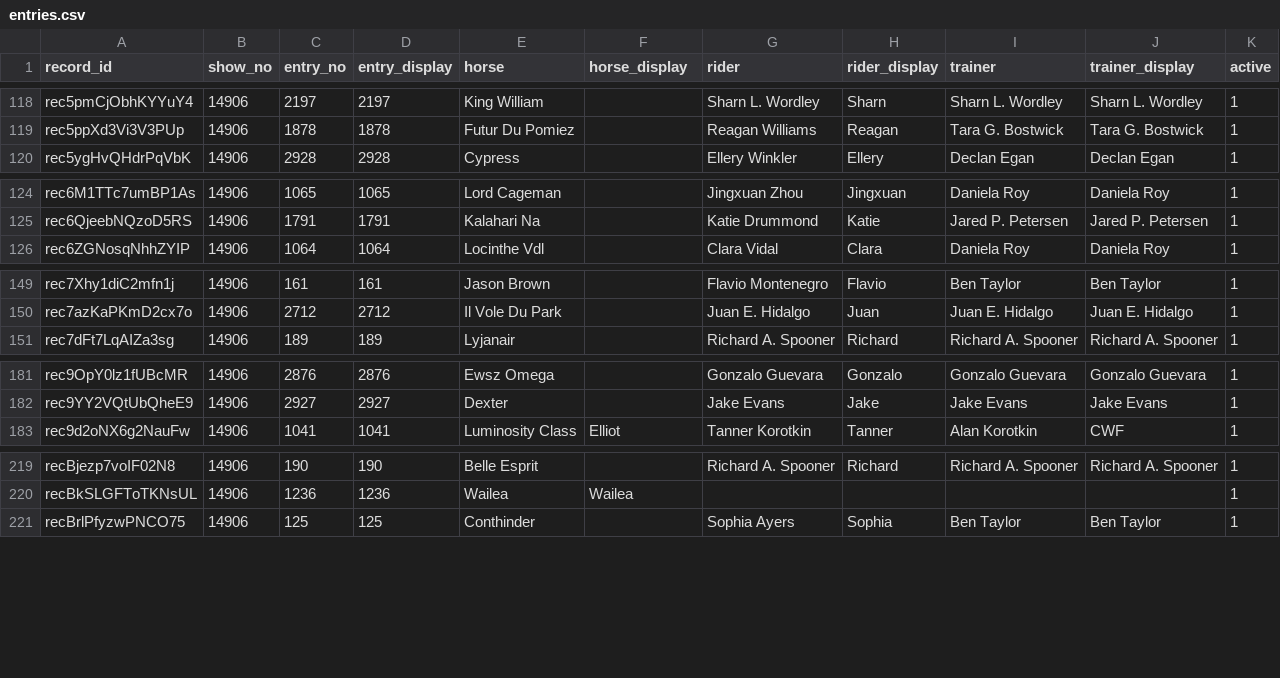
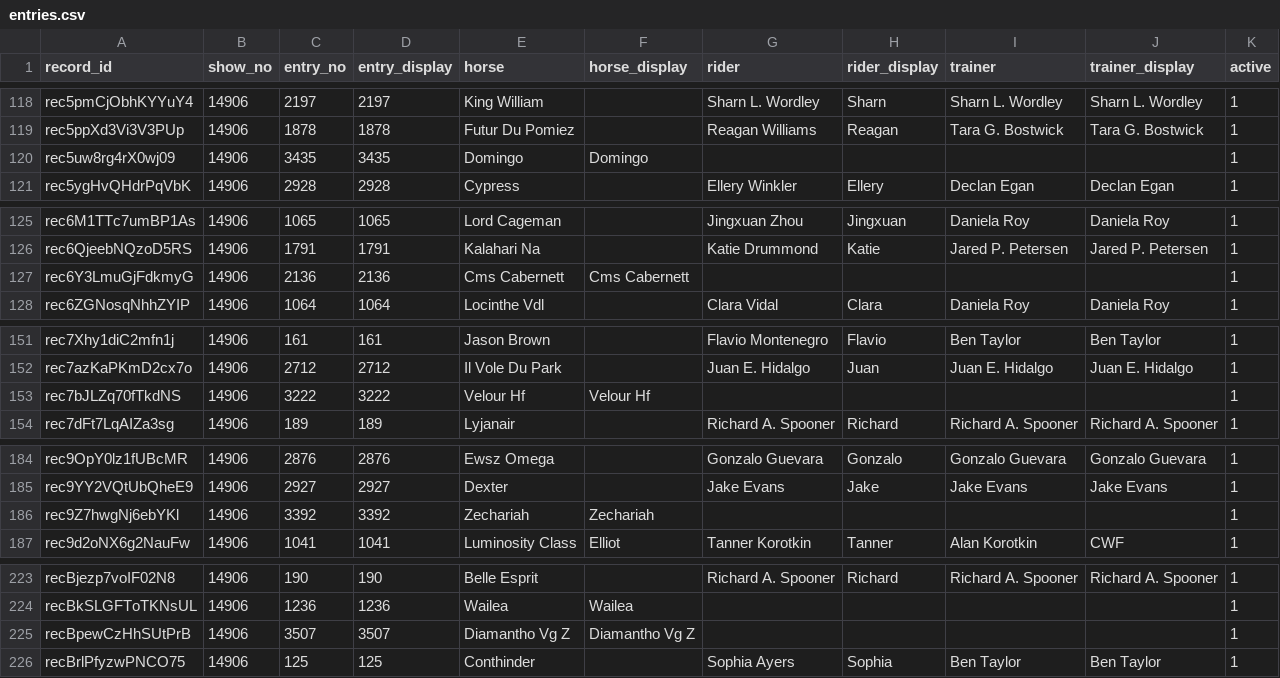
Before and after one commit to sportdogfood/ringstatus, a CSV file: docs/horseshowing/helpers/14906/entries.csv, drawn as a sheet; only a part is shown, gaps mark what is left out; the diff covers the shown part only.

```diff
--- a/docs/horseshowing/helpers/14906/entries.csv
+++ b/docs/horseshowing/helpers/14906/entries.csv
@@ -119,2 +119,3 @@ rec5pmCjObhKYYuY4,14906,2197,2197,King William,,Sharn L. Wordley,Sharn,Sharn L.
 rec5ppXd3Vi3V3PUp,14906,1878,1878,Futur Du Pomiez,,Reagan Williams,Reagan,Tara G. Bostwick,Tara G. Bostwick,1
+rec5uw8rg4rX0wj09,14906,3435,3435,Domingo,Domingo,,,,,1
 rec5ygHvQHdrPqVbK,14906,2928,2928,Cypress,,Ellery Winkler,Ellery,Declan Egan,Declan Egan,1
@@ -125,2 +126,3 @@ rec6M1TTc7umBP1As,14906,1065,1065,Lord Cageman,,Jingxuan Zhou,Jingxuan,Daniela R
 rec6QjeebNQzoD5RS,14906,1791,1791,Kalahari Na,,Katie Drummond,Katie,Jared P. Petersen,Jared P. Petersen,1
+rec6Y3LmuGjFdkmyG,14906,2136,2136,Cms Cabernett,Cms Cabernett,,,,,1
 rec6ZGNosqNhhZYIP,14906,1064,1064,Locinthe Vdl,,Clara Vidal,Clara,Daniela Roy,Daniela Roy,1
@@ -150,2 +152,3 @@ rec7Xhy1diC2mfn1j,14906,161,161,Jason Brown,,Flavio Montenegro,Flavio,Ben Taylor
 rec7azKaPKmD2cx7o,14906,2712,2712,Il Vole Du Park,,Juan E. Hidalgo,Juan,Juan E. Hidalgo,Juan E. Hidalgo,1
+rec7bJLZq70fTkdNS,14906,3222,3222,Velour Hf,Velour Hf,,,,,1
 rec7dFt7LqAIZa3sg,14906,189,189,Lyjanair,,Richard A. Spooner,Richard,Richard A. Spooner,Richard A. Spooner,1
@@ -182,2 +185,3 @@ rec9OpY0lz1fUBcMR,14906,2876,2876,Ewsz Omega,,Gonzalo Guevara,Gonzalo,Gonzalo Gu
 rec9YY2VQtUbQheE9,14906,2927,2927,Dexter,,Jake Evans,Jake,Jake Evans,Jake Evans,1
+rec9Z7hwgNj6ebYKl,14906,3392,3392,Zechariah,Zechariah,,,,,1
 rec9d2oNX6g2NauFw,14906,1041,1041,Luminosity Class,Elliot,Tanner Korotkin,Tanner,Alan Korotkin,CWF,1
@@ -220,2 +224,3 @@ recBjezp7voIF02N8,14906,190,190,Belle Esprit,,Richard A. Spooner,Richard,Richard
 recBkSLGFToTKNsUL,14906,1236,1236,Wailea,Wailea,,,,,1
+recBpewCzHhSUtPrB,14906,3507,3507,Diamantho Vg Z,Diamantho Vg Z,,,,,1
 recBrlPfyzwPNCO75,14906,125,125,Conthinder,,Sophia Ayers,Sophia,Ben Taylor,Ben Taylor,1
```
Also changed, not shown: 9 added rows elsewhere in this file, docs/horseshowing/helpers/14907/entries.csv, 11 other files.
